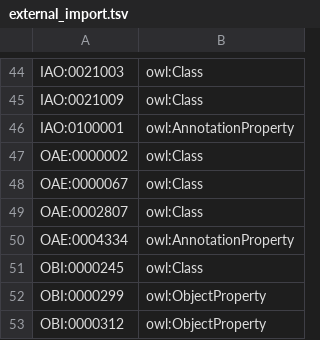
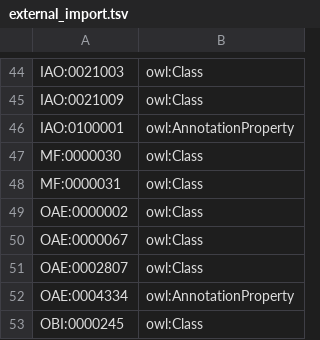
Before and after one commit to mcwdsi/OMRSE, a TSV file: src/templates/external_import.tsv, drawn as a sheet; only a part is shown, gaps mark what is left out; the shorter side is filled out with more unchanged rows.

```diff
--- a/src/templates/external_import.tsv
+++ b/src/templates/external_import.tsv
@@ -46,2 +46,4 @@ IAO:0021009	owl:Class
 IAO:0100001	owl:AnnotationProperty
+MF:0000030	owl:Class
+MF:0000031	owl:Class
 OAE:0000002	owl:Class
```
Also changed, not shown: 14 other files.
